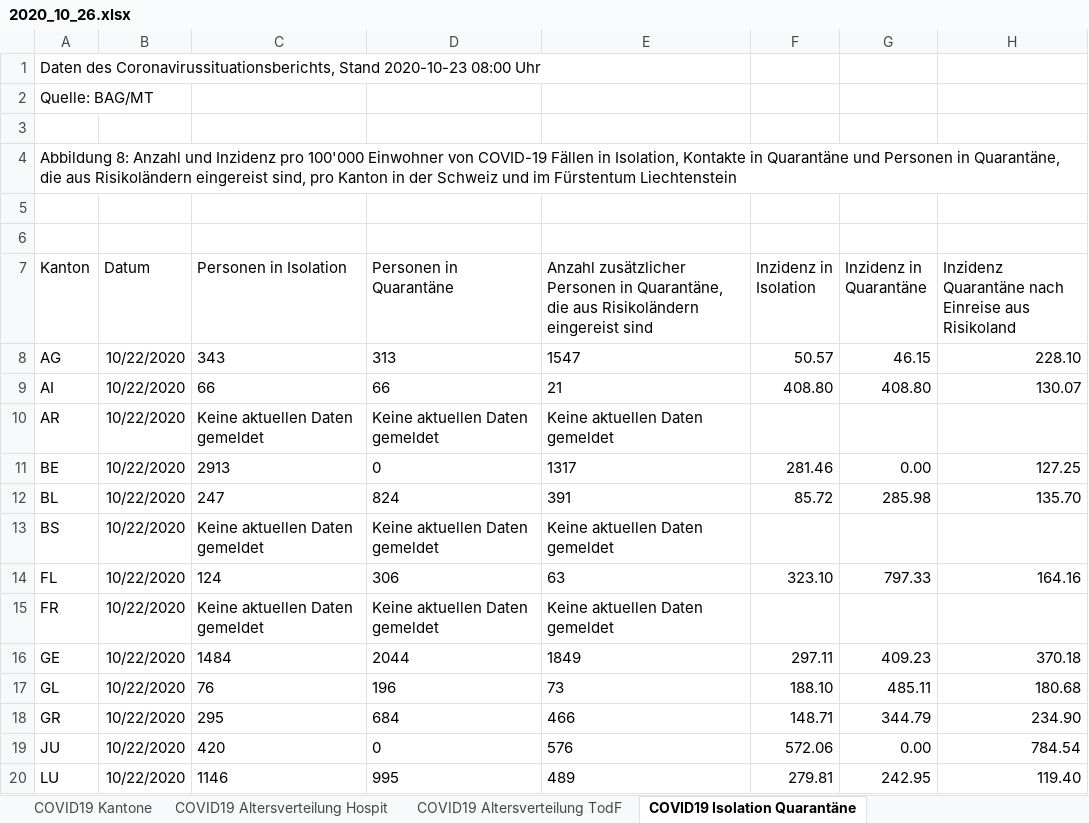
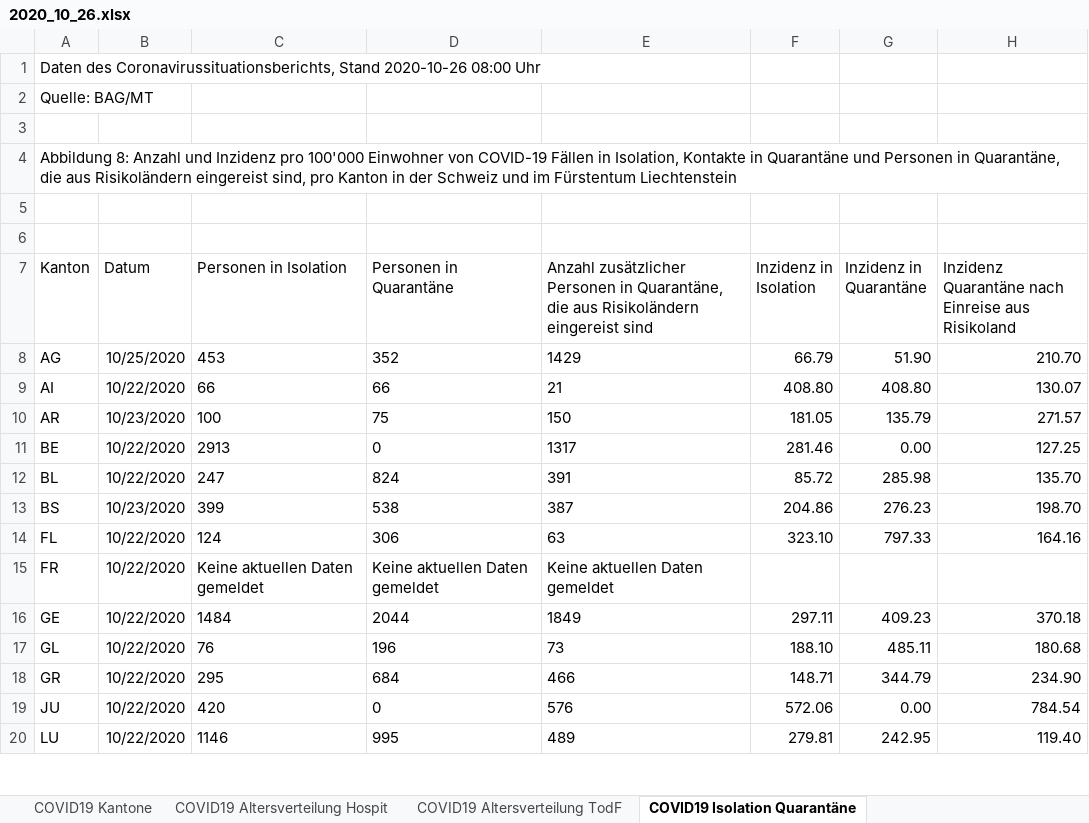
Before and after one commit to covid19ch/covid19ch.github.io, an Excel workbook: Data/2020_10_26.xlsx, sheet COVID19 Isolation Quarantäne, drawn as a sheet; only a part is shown; values as stored, in another font and other column widths than the file's, no borders; the diff names each change by its address in the sheet, - before the commit and + after, or states it on an @@ line.

```diff
--- a/Data/2020_10_26.xlsx (sheet COVID19 Isolation Quarantäne)
+++ b/Data/2020_10_26.xlsx (sheet COVID19 Isolation Quarantäne)
-A1 (Kanton): …Coronavirussituationsberichts, Stand 2020-10-23 08:00 Uhr
+A1 (Kanton): …Coronavirussituationsberichts, Stand 2020-10-26 08:00 Uhr
-B8 (Datum): 10/22/2020
+B8 (Datum): 10/25/2020
-C8 (Personen in Isolation): 343
+C8 (Personen in Isolation): 453
-D8 (Personen in Quarantäne): 313
+D8 (Personen in Quarantäne): 352
-E8: 1547
+E8: 1429
-F8 (Inzidenz in Isolation): 50.57
+F8 (Inzidenz in Isolation): 66.79
-G8 (Inzidenz in Quarantäne): 46.15
+G8 (Inzidenz in Quarantäne): 51.90
-H8: 228.10
+H8: 210.70
-B10 (Datum): 10/22/2020
+B10 (Datum): 10/23/2020
-C10 (Personen in Isolation): Keine aktuellen Daten gemeldet
+C10 (Personen in Isolation): 100
-D10 (Personen in Quarantäne): Keine aktuellen Daten gemeldet
+D10 (Personen in Quarantäne): 75
-E10: Keine aktuellen Daten gemeldet
+E10: 150
-F10 (Inzidenz in Isolation): (empty)
+F10 (Inzidenz in Isolation): 181.05
-G10 (Inzidenz in Quarantäne): (empty)
+G10 (Inzidenz in Quarantäne): 135.79
-H10: (empty)
+H10: 271.57
-B13 (Datum): 10/22/2020
+B13 (Datum): 10/23/2020
-C13 (Personen in Isolation): Keine aktuellen Daten gemeldet
+C13 (Personen in Isolation): 399
-D13 (Personen in Quarantäne): Keine aktuellen Daten gemeldet
+D13 (Personen in Quarantäne): 538
-E13: Keine aktuellen Daten gemeldet
+E13: 387
-F13 (Inzidenz in Isolation): (empty)
+F13 (Inzidenz in Isolation): 204.86
-G13 (Inzidenz in Quarantäne): (empty)
+G13 (Inzidenz in Quarantäne): 276.23
-H13: (empty)
+H13: 198.70
```
Also changed, not shown: sheet COVID19 Zahlen, sheet COVID19 Kantone, sheet COVID19 Altersverteilung, sheet COVID19 Altersverteilung Hospit, sheet COVID19 Altersverteilung TodF.
